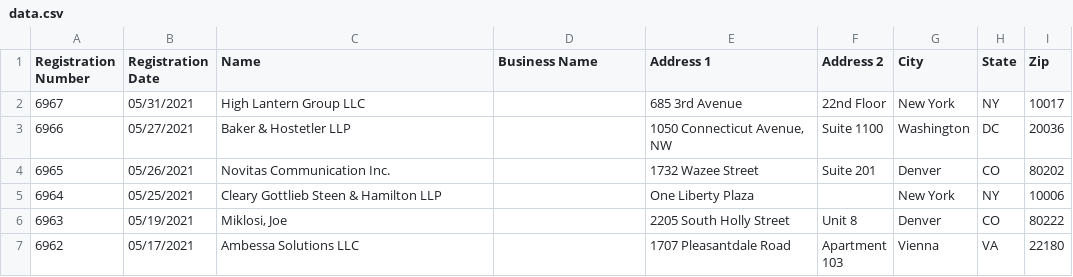
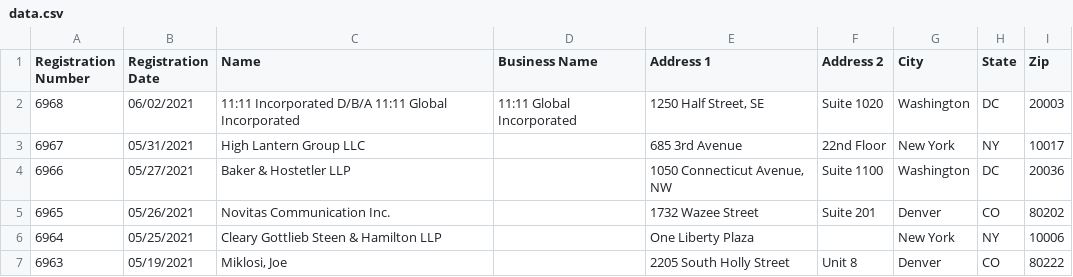
Before and after one commit to markschaver/FARA-Active, a CSV file: data.csv, drawn as a sheet; only a part is shown; the shorter side is filled out with more unchanged rows.

Commit message:
Flat: latest data (2021-06-06T08:31:02.047Z) {   "date": "2021-06-06T08:31:02.047Z",   "files": [     {       "name": "data.csv",       "deltaBytes": 685,       "source": "https://efile.fara.gov/api/v1/Registrants/csv/Active"     }   ] }

```diff
--- a/data.csv
+++ b/data.csv
@@ -1,2 +1,3 @@
 "Registration Number","Registration Date","Name","Business Name","Address 1","Address 2","City","State","Zip"
+"6968","06/02/2021","11:11 Incorporated D/B/A 11:11 Global Incorporated","11:11 Global Incorporated","1250 Half Street, SE","Suite 1020","Washington","DC","20003"
 "6967","05/31/2021","High Lantern Group LLC","","685 3rd Avenue","22nd Floor","New York","NY","10017"
```
